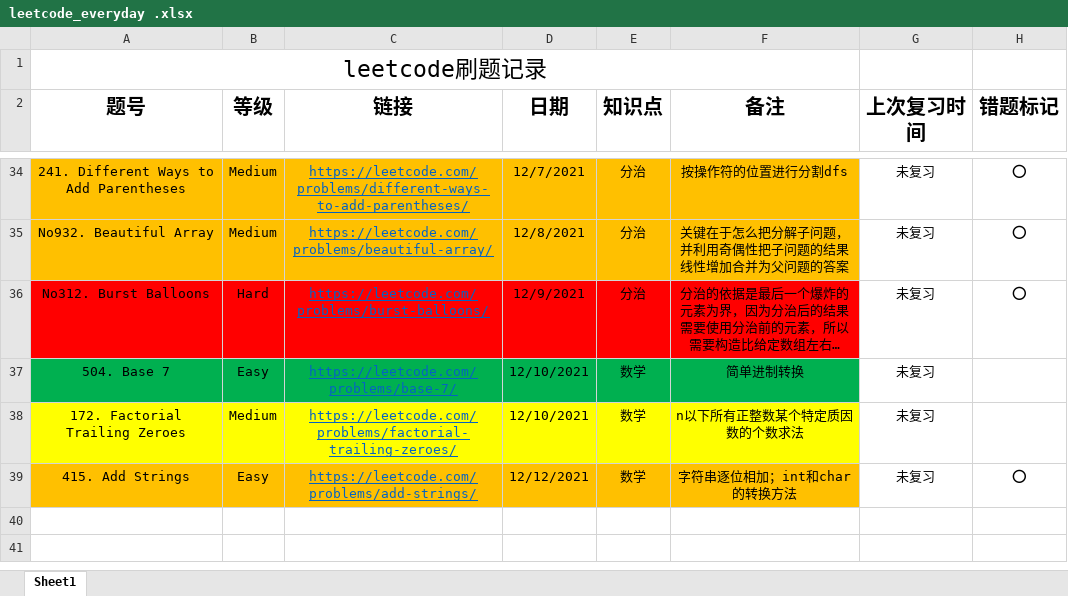
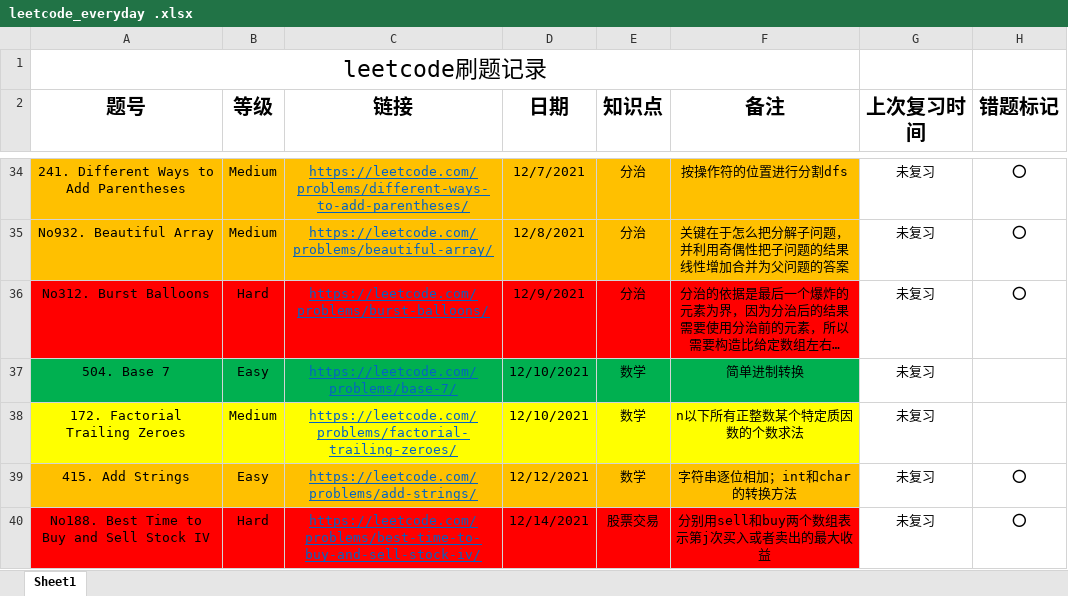
Before and after one commit to shayne98/Leetcode_everyday, an Excel workbook: Leetcode_excel/leetcode_everyday .xlsx, sheet Sheet1, drawn as a sheet; only a part is shown, gaps mark what is left out; long unchanged cells end in …; values as stored, in another font and other column widths than the file's, no borders; the diff names each change by its address in the sheet, - before the commit and + after, or states it on an @@ line.

Commit message:
No188. Best Time to Buy and Sell Stock IV finished

```diff
--- a/Leetcode_excel/leetcode_everyday .xlsx (sheet Sheet1)
+++ b/Leetcode_excel/leetcode_everyday .xlsx (sheet Sheet1)
+row 40: No188. Best Time to Buy and Sell Stock IV | Hard | https://leetcode.com/problems/best-time-to-buy-and-sell-stock-iv/ | 12/14/2021 | 股票交易 | 分别用sell和buy两个数组表示第j次买入或者卖出的最大收益 | 未复习 | ⭕
```
Also changed, not shown: 1 other file.
